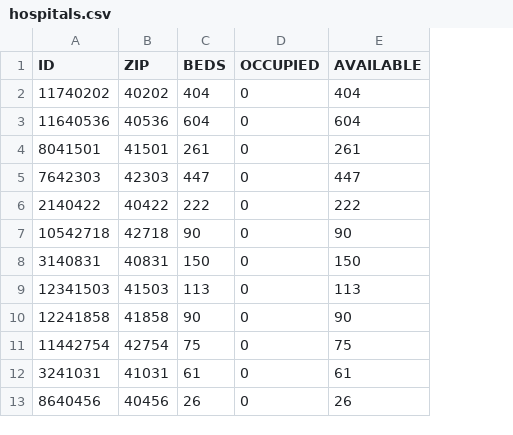
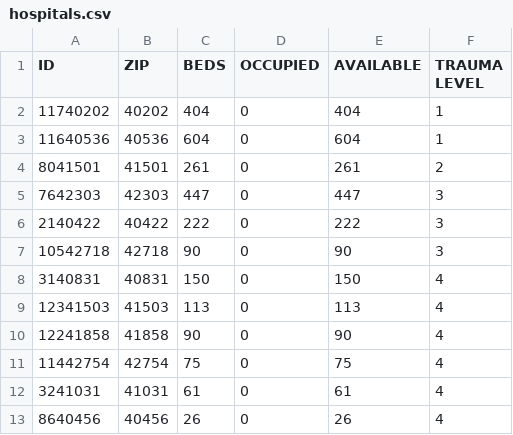
Before and after one commit to CS-505/cs505-web-api, a CSV file: hospitals.csv, drawn as a sheet; only a part is shown; the diff names each change by its address in the sheet, - before the commit and + after, or states it on an @@ line.

Commit message:
added patient table, added trauma_level to hospital table

```diff
--- a/hospitals.csv
+++ b/hospitals.csv
+column F (TRAUMA LEVEL), rows 2-13: 1 | 1 | 2 | 3 | 3 | 3 | 4 | 4 | 4 | 4 | 4 | 4
```
Also changed, not shown: 6 other files.
